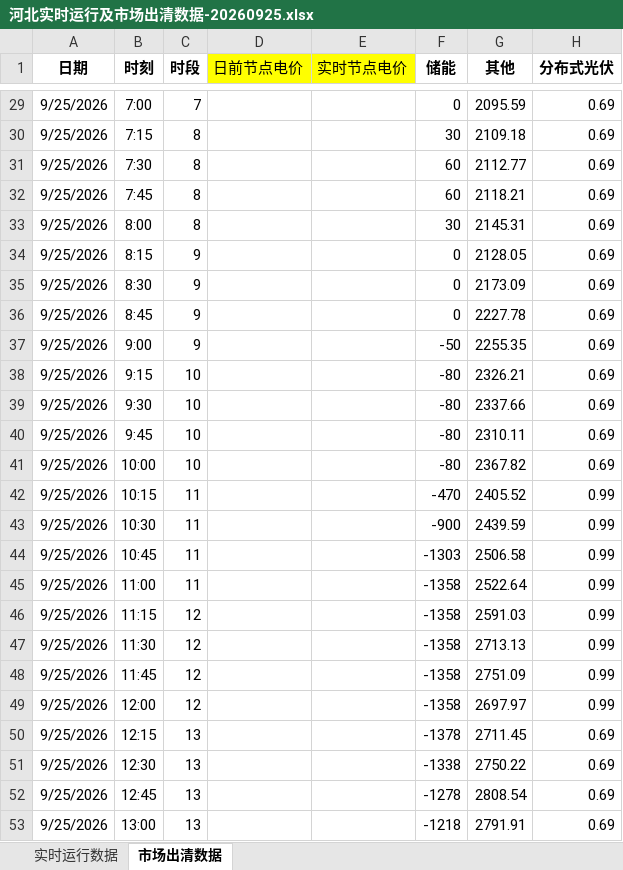
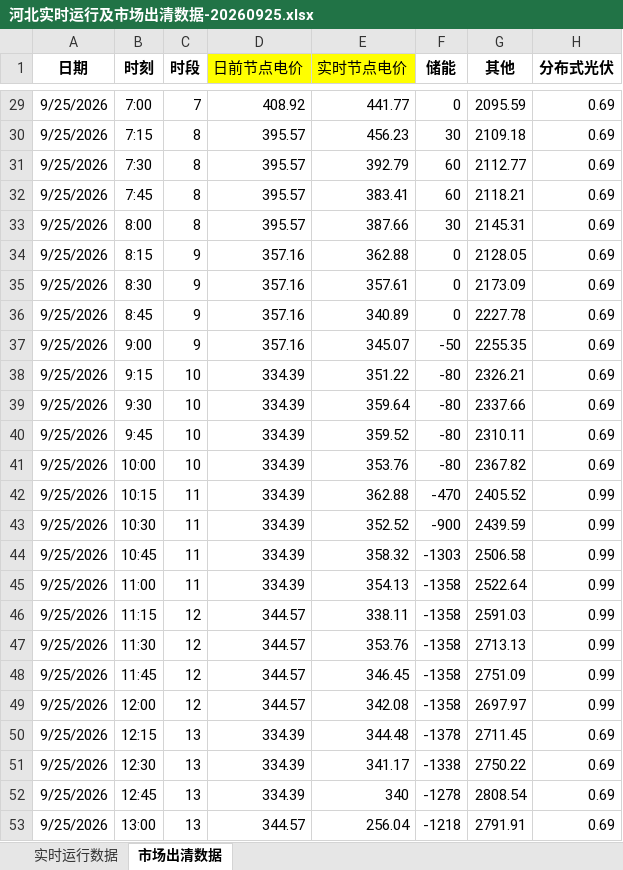
Before and after one commit to arliu633-glitch/hb-price-chart-public, an Excel workbook: review-results/河北实时运行及市场出清数据-20260925.xlsx, sheet 市场出清数据, drawn as a sheet; only a part is shown, gaps mark what is left out; values as stored, in another font and other column widths than the file's, no borders; conditional formats not drawn; the diff covers the shown part only; the diff names each change by its address in the sheet, - before the commit and + after, or states it on an @@ line.

```diff
--- a/review-results/河北实时运行及市场出清数据-20260925.xlsx (sheet 市场出清数据)
+++ b/review-results/河北实时运行及市场出清数据-20260925.xlsx (sheet 市场出清数据)
-D29 (日前节点电价): (empty)
+D29 (日前节点电价): 408.92
-E29 (实时节点电价): (empty)
+E29 (实时节点电价): 441.77
-D30:D33 (日前节点电价): (empty)
+D30:D33 (日前节点电价): 395.57
-E30 (实时节点电价): (empty)
+E30 (实时节点电价): 456.23
-E31 (实时节点电价): (empty)
+E31 (实时节点电价): 392.79
-E32 (实时节点电价): (empty)
+E32 (实时节点电价): 383.41
-E33 (实时节点电价): (empty)
+E33 (实时节点电价): 387.66
-D34:D37 (日前节点电价): (empty)
+D34:D37 (日前节点电价): 357.16
-E34 (实时节点电价): (empty)
+E34 (实时节点电价): 362.88
-E35 (实时节点电价): (empty)
+E35 (实时节点电价): 357.61
-E36 (实时节点电价): (empty)
+E36 (实时节点电价): 340.89
-E37 (实时节点电价): (empty)
+E37 (实时节点电价): 345.07
-D38:D45 (日前节点电价): (empty)
+D38:D45 (日前节点电价): 334.39
-E38 (实时节点电价): (empty)
+E38 (实时节点电价): 351.22
-E39 (实时节点电价): (empty)
+E39 (实时节点电价): 359.64
-E40 (实时节点电价): (empty)
+E40 (实时节点电价): 359.52
-E41 (实时节点电价): (empty)
+E41 (实时节点电价): 353.76
-E42 (实时节点电价): (empty)
+E42 (实时节点电价): 362.88
-E43 (实时节点电价): (empty)
+E43 (实时节点电价): 352.52
-E44 (实时节点电价): (empty)
+E44 (实时节点电价): 358.32
-E45 (实时节点电价): (empty)
+E45 (实时节点电价): 354.13
-D46:D49 (日前节点电价): (empty)
+D46:D49 (日前节点电价): 344.57
-E46 (实时节点电价): (empty)
+E46 (实时节点电价): 338.11
-E47 (实时节点电价): (empty)
+E47 (实时节点电价): 353.76
-E48 (实时节点电价): (empty)
+E48 (实时节点电价): 346.45
-E49 (实时节点电价): (empty)
+E49 (实时节点电价): 342.08
-D50:D52 (日前节点电价): (empty)
+D50:D52 (日前节点电价): 334.39
-E50 (实时节点电价): (empty)
+E50 (实时节点电价): 344.48
-E51 (实时节点电价): (empty)
+E51 (实时节点电价): 341.17
-E52 (实时节点电价): (empty)
+E52 (实时节点电价): 340
-D53 (日前节点电价): (empty)
+D53 (日前节点电价): 344.57
-E53 (实时节点电价): (empty)
+E53 (实时节点电价): 256.04
```
Also changed, not shown: 142 edited cells elsewhere in this sheet, review-results/复盘信息抓取-20260925.xlsx, 3 other files.
